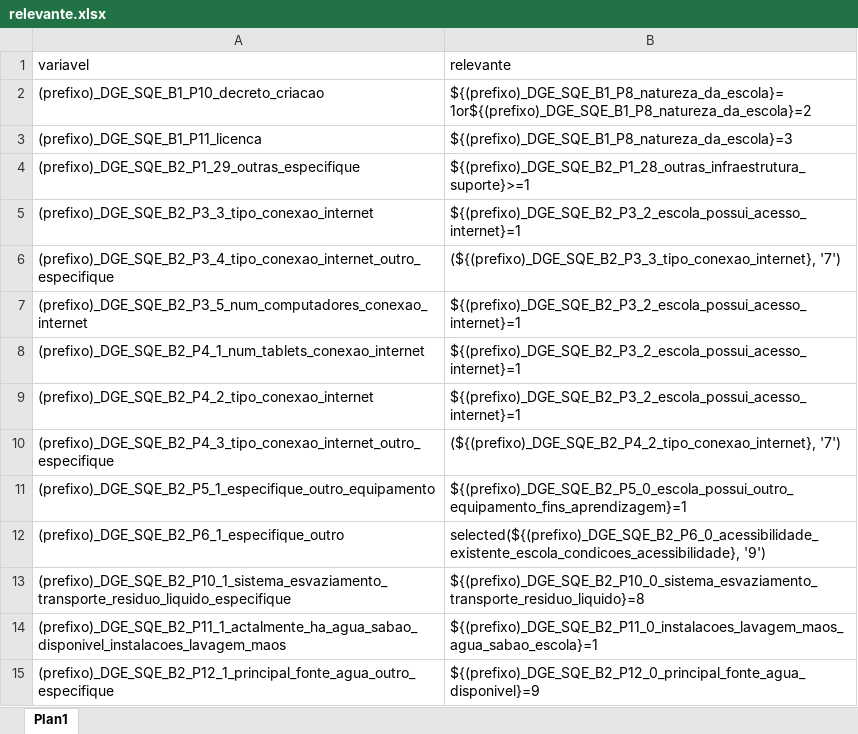
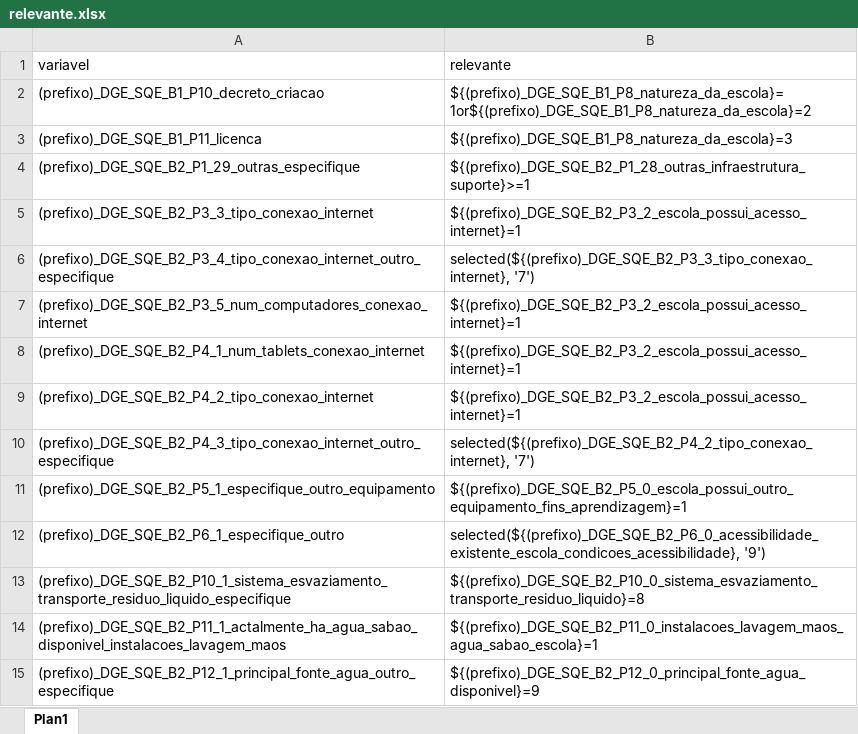
Before and after one commit to ivanydev/conversor-pat2, an Excel workbook: relevante.xlsx, sheet Plan1, drawn as a sheet; only a part is shown; values as stored, in another font and other column widths than the file's, no borders; the diff names each change by its address in the sheet, - before the commit and + after, or states it on an @@ line.

Commit message:
gfd

```diff
--- a/relevante.xlsx (sheet Plan1)
+++ b/relevante.xlsx (sheet Plan1)
-B6 (relevante): (${(prefixo)_DGE_SQE_B2_P3_3_tipo_conexao_internet}, '7')
+B6 (relevante): selected(${(prefixo)_DGE_SQE_B2_P3_3_tipo_conexao_internet}, '7')
-B10 (relevante): (${(prefixo)_DGE_SQE_B2_P4_2_tipo_conexao_internet}, '7')
+B10 (relevante): selected(${(prefixo)_DGE_SQE_B2_P4_2_tipo_conexao_internet}, '7')
```
